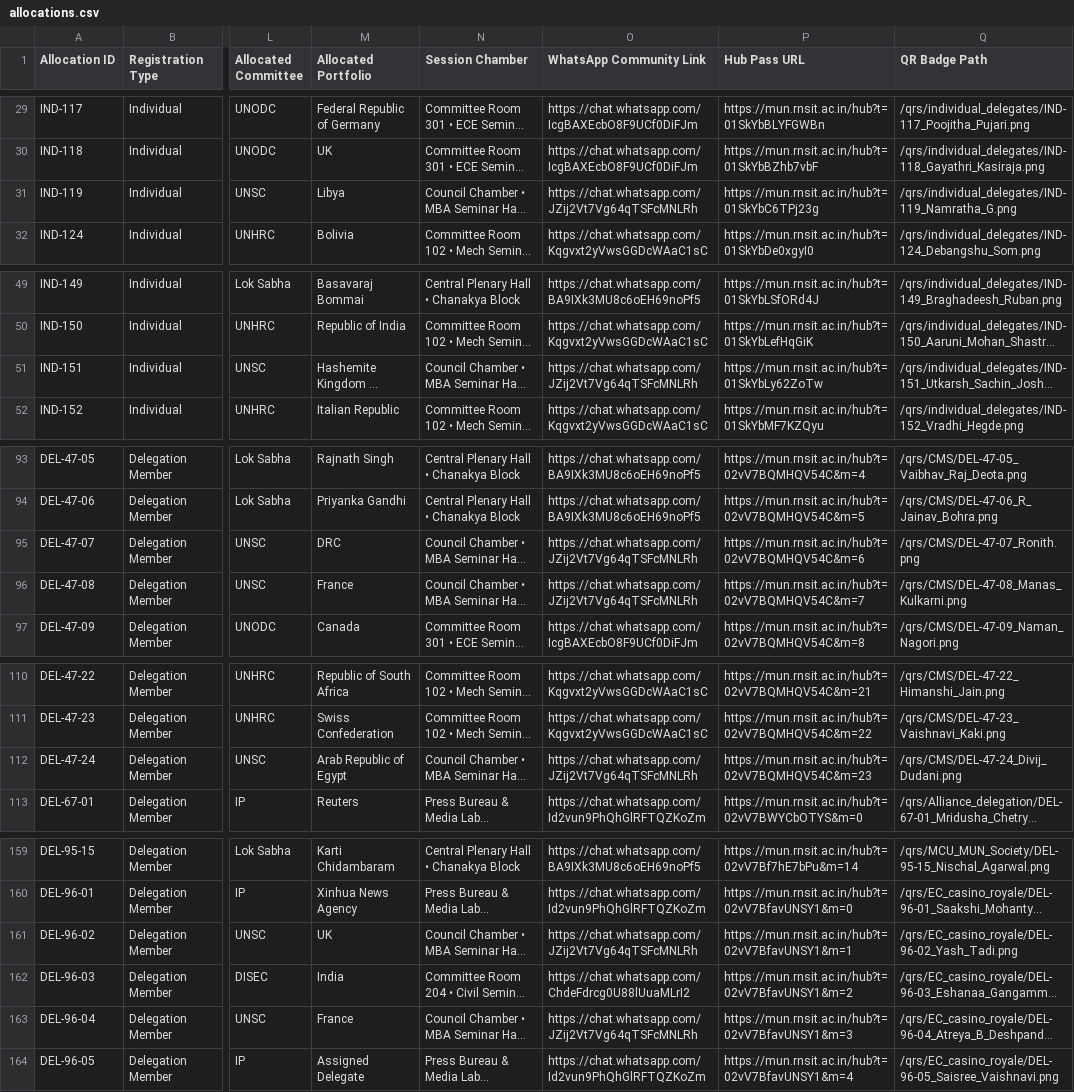
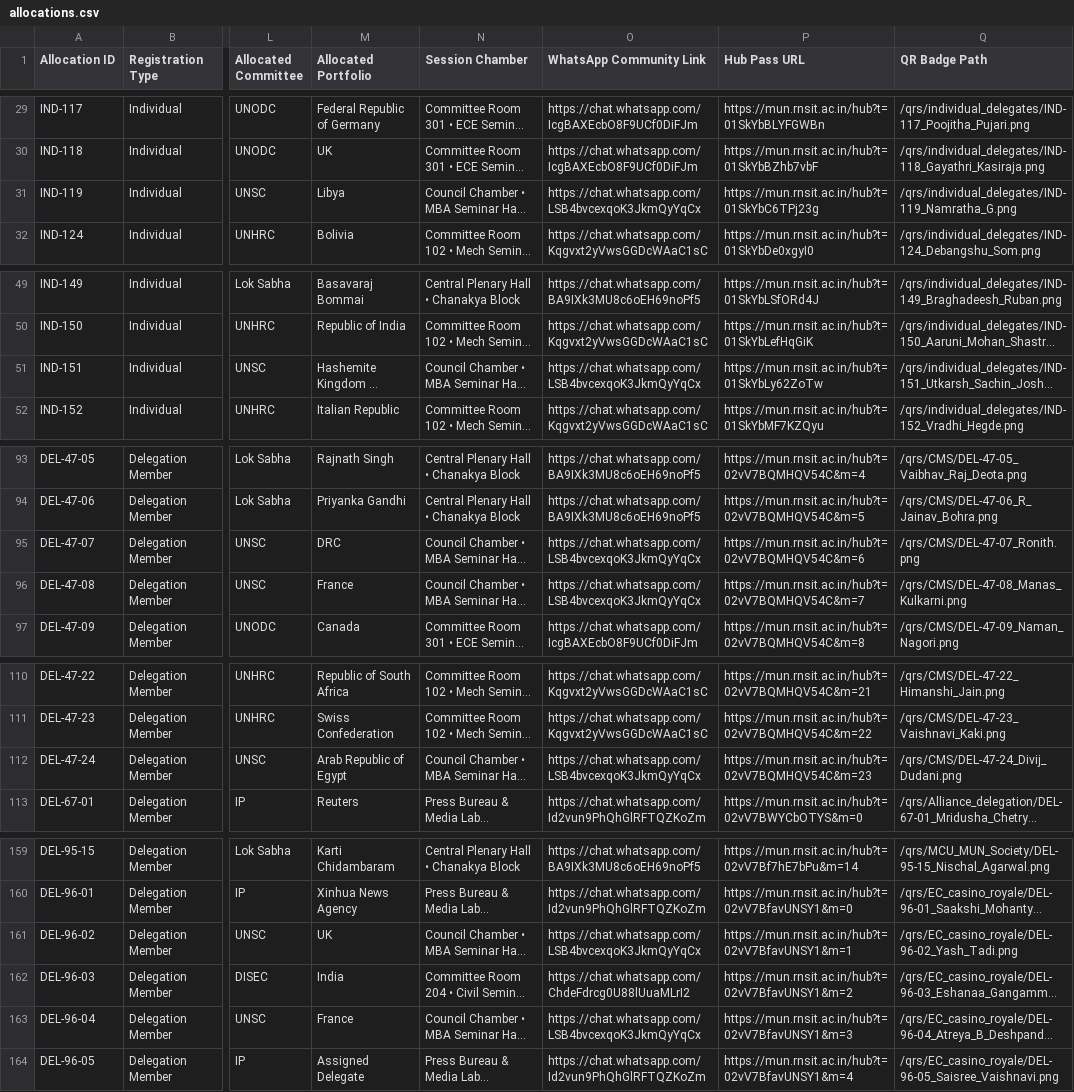
Before and after one commit to RNSITMUN/MUN, a CSV file: data/allocations.csv, drawn as a sheet; only a part is shown, gaps mark what is left out; long unchanged cells end in …; the diff covers the shown part only; the diff names each change by its address in the sheet, - before the commit and + after, or states it on an @@ line.

Commit message:
fix(delegation): UNSC WhatsApp link, Joel Thomas allocation, mail log persistence, bulk template selection
- Replace UNSC WhatsApp link with LSB4bvcexqoK3JkmQyYqCx everywhere (mail resolver, committees, admin, hub, allocation data)
- Joel Thomas (IND-194): State of Palestine -> United Kingdom in allocation data + DB migration/script
- send-mail: fix mail_logs insert that never ran (.catch on Supabase builder threw TypeError); log every attempt (sent/failed/skipped, network + Apps Script errors) to shared cloud log
- admin: cloud log sync maps DEL-x-yy rows to per-member sent state, ignores failed rows
- Bulk delegation mail: template selector (same list as single-delegate modal), selected template used for all recipients

```diff
--- a/data/allocations.csv
+++ b/data/allocations.csv
-O31 (WhatsApp Community Link): https://chat.whatsapp.com/JZij2Vt7Vg64qTSFcMNLRh
+O31 (WhatsApp Community Link): https://chat.whatsapp.com/LSB4bvcexqoK3JkmQyYqCx
-O51 (WhatsApp Community Link): https://chat.whatsapp.com/JZij2Vt7Vg64qTSFcMNLRh
+O51 (WhatsApp Community Link): https://chat.whatsapp.com/LSB4bvcexqoK3JkmQyYqCx
-O95:O96 (WhatsApp Community Link): https://chat.whatsapp.com/JZij2Vt7Vg64qTSFcMNLRh
+O95:O96 (WhatsApp Community Link): https://chat.whatsapp.com/LSB4bvcexqoK3JkmQyYqCx
-O112 (WhatsApp Community Link): https://chat.whatsapp.com/JZij2Vt7Vg64qTSFcMNLRh
+O112 (WhatsApp Community Link): https://chat.whatsapp.com/LSB4bvcexqoK3JkmQyYqCx
-O161 (WhatsApp Community Link): https://chat.whatsapp.com/JZij2Vt7Vg64qTSFcMNLRh
+O161 (WhatsApp Community Link): https://chat.whatsapp.com/LSB4bvcexqoK3JkmQyYqCx
-O163 (WhatsApp Community Link): https://chat.whatsapp.com/JZij2Vt7Vg64qTSFcMNLRh
+O163 (WhatsApp Community Link): https://chat.whatsapp.com/LSB4bvcexqoK3JkmQyYqCx
```
Also changed, not shown: 16 edited cells elsewhere in this file, public/allocations.csv, 9 other files.
